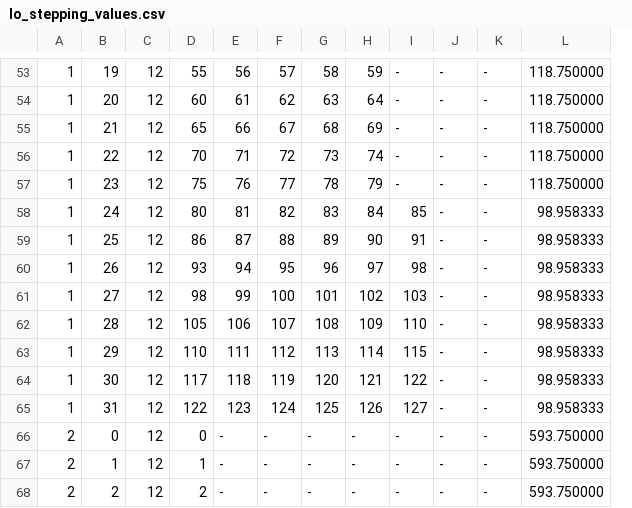
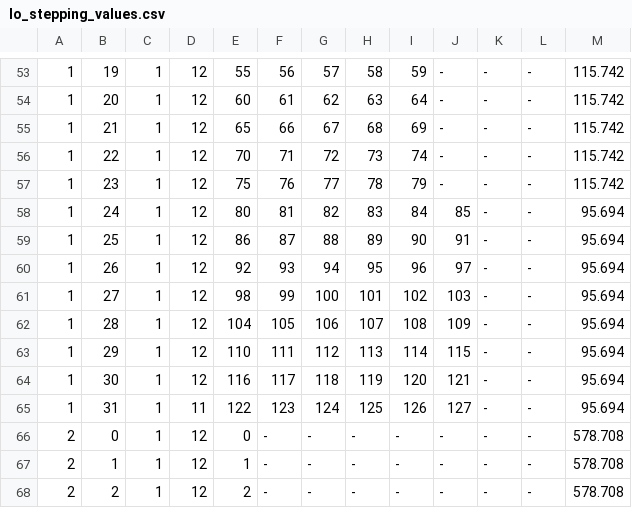
Before and after one commit to IMAP-Science-Operations-Center/imap_processing, a CSV file: imap_processing/codice/data/lo_stepping_values.csv, drawn as a sheet; only a part is shown, gaps mark what is left out; removed rows and columns are numbered as before the commit, all else as after; the diff covers the shown part only; the diff names each change by its address in the sheet, - before the commit and + after, or states it on an @@ line.

```diff
--- a/imap_processing/codice/data/lo_stepping_values.csv
+++ b/imap_processing/codice/data/lo_stepping_values.csv
+column C, rows 53-68: all 1
-column L, rows 53-68: 118.750000 | 118.750000 | 118.750000 | 118.750000 | 118.750000 | 98.958333 | 98.958333 | 98.958333 | 98.958333 | 98.958333 | 98.958333 | 98.958333 | 98.958333 | 593.750000 | 593.750000 | 593.750000
+column M, rows 53-68: 115.742 | 115.742 | 115.742 | 115.742 | 115.742 | 95.694 | 95.694 | 95.694 | 95.694 | 95.694 | 95.694 | 95.694 | 95.694 | 578.708 | 578.708 | 578.708
-E60: 93
+E60: 92
-F60: 94
+F60: 93
-G60: 95
+G60: 94
-H60: 96
+H60: 95
-I60: 97
+I60: 96
-J60: 98
+J60: 97
-E62: 105
+E62: 104
-F62: 106
+F62: 105
-G62: 107
+G62: 106
-H62: 108
+H62: 107
-I62: 109
+I62: 108
-J62: 110
+J62: 109
-E64: 117
+E64: 116
-F64: 118
+F64: 117
-G64: 119
+G64: 118
-H64: 120
+H64: 119
-I64: 121
+I64: 120
-J64: 122
+J64: 121
-D65: 12
+D65: 11
```
Also changed, not shown: 59 edited cells elsewhere in this file, 12 other files.
